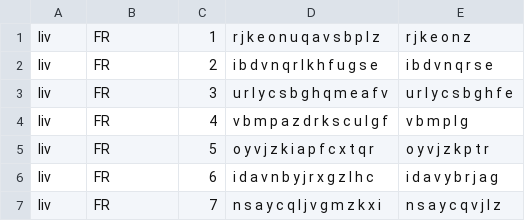
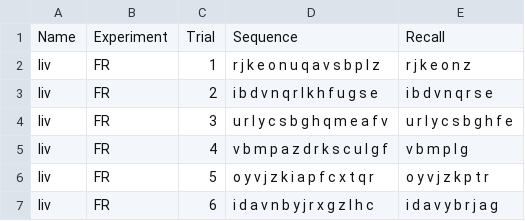
Before and after one commit to liv-bresnov/02464_miniproject1, a CSV file: csv_files/liv.csv, drawn as a sheet; only a part is shown; the shorter side is filled out with more unchanged rows.

Commit message:
Liv - Inserted headers into csv

```diff
--- a/csv_files/liv.csv
+++ b/csv_files/liv.csv
@@ -1 +1,2 @@
+Name,Experiment,Trial,Sequence,Recall
 liv,FR,1,r j k e o n u q a v s b p l z,r j k e o n z
```
